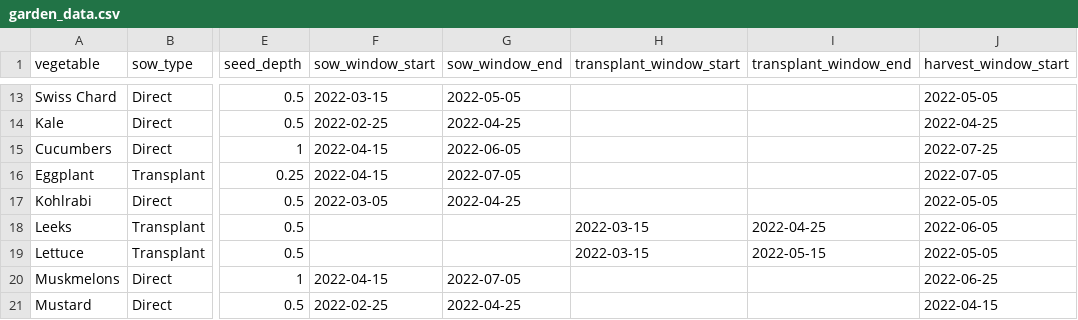
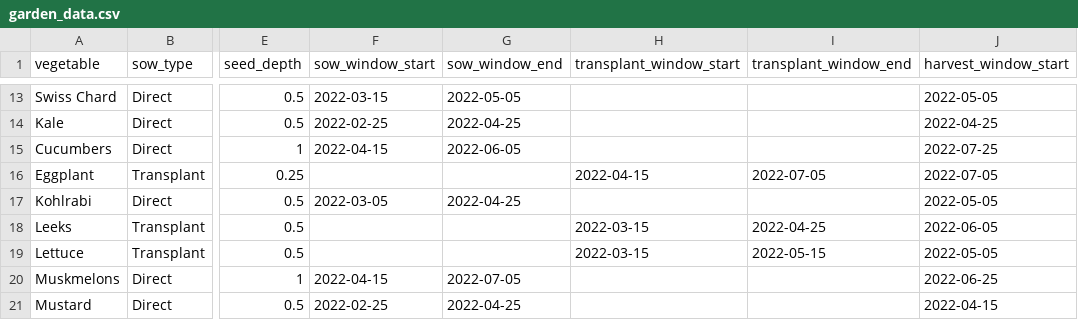
Before and after one commit to toquothty/garden-planner, a CSV file: garden_data.csv, drawn as a sheet; only a part is shown, gaps mark what is left out; the diff names each change by its address in the sheet, - before the commit and + after, or states it on an @@ line.

Commit message:
Had some dates in sow vs transplant, corrected

```diff
--- a/garden_data.csv
+++ b/garden_data.csv
-F16 (sow_window_start): 2022-04-15
+F16 (sow_window_start): (empty)
-G16 (sow_window_end): 2022-07-05
+G16 (sow_window_end): (empty)
-H16 (transplant_window_start): (empty)
+H16 (transplant_window_start): 2022-04-15
-I16 (transplant_window_end): (empty)
+I16 (transplant_window_end): 2022-07-05
```
Also changed, not shown: 1 other file.
